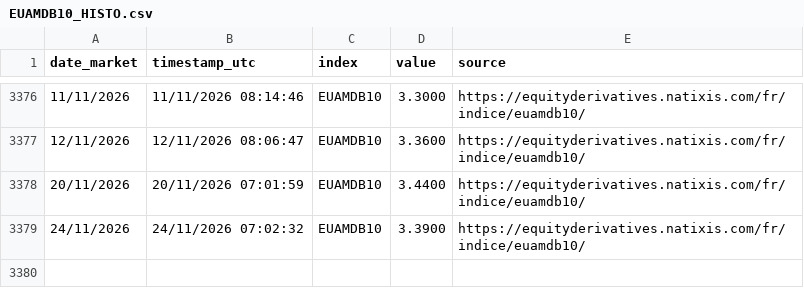
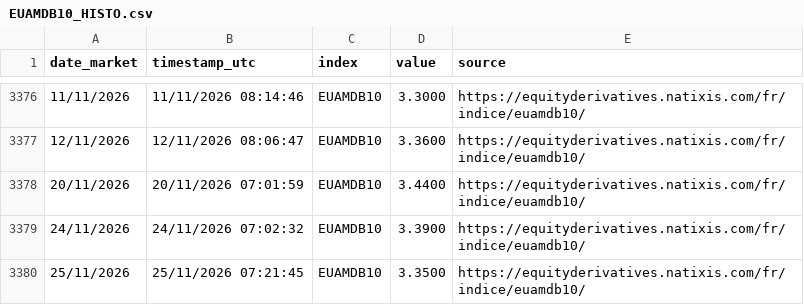
Before and after one commit to D1gD33p3r/EUAMDB10_REFRESHER, a CSV file: data/EUAMDB10_HISTO.csv, drawn as a sheet; only a part is shown, gaps mark what is left out; the diff names each change by its address in the sheet, - before the commit and + after, or states it on an @@ line.

```diff
--- a/data/EUAMDB10_HISTO.csv
+++ b/data/EUAMDB10_HISTO.csv
+row 3380: 25/11/2026 | 25/11/2026 07:21:45 | EUAMDB10 | 3.3500 | https://equityderivatives.natixis.com/fr/indice/euamdb10/
```
Also changed, not shown: 3 other files.
